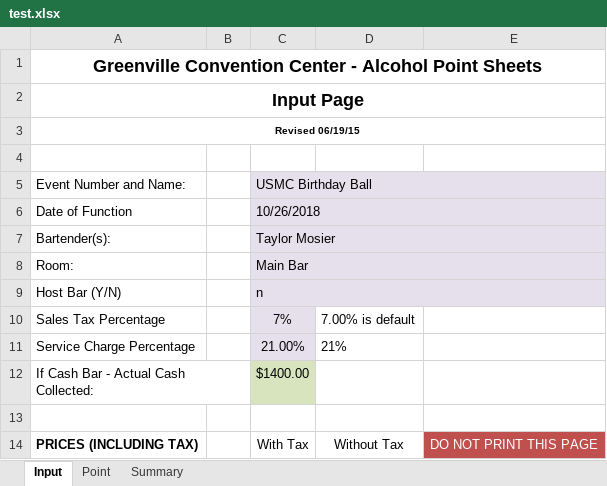
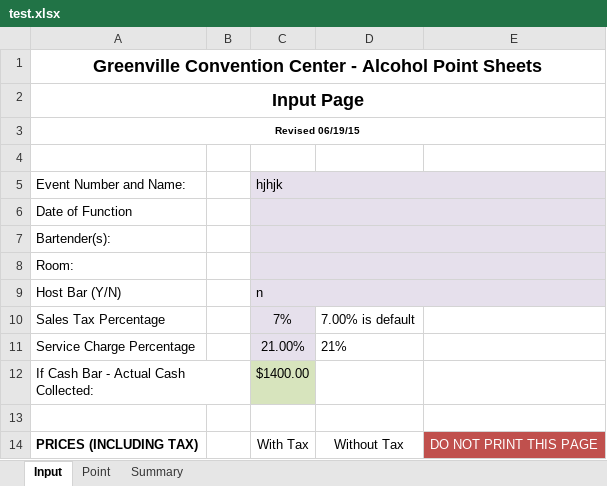
Before and after one commit to taymosier/psa, an Excel workbook: client/test.xlsx, sheet Input, drawn as a sheet; only a part is shown; values as stored, in another font and other column widths than the file's, no borders; the diff names each change by its address in the sheet, - before the commit and + after, or states it on an @@ line.

```diff
--- a/client/test.xlsx (sheet Input)
+++ b/client/test.xlsx (sheet Input)
-C5: USMC Birthday Ball
+C5: hjhjk
-C6 (hjhjk): 10/26/2018
+C6 (hjhjk): (empty)
-C7 (hjhjk): Taylor Mosier
+C7 (hjhjk): (empty)
-C8 (hjhjk): Main Bar
+C8 (hjhjk): (empty)
```
Also changed, not shown: sheet Point, 6 other files.
